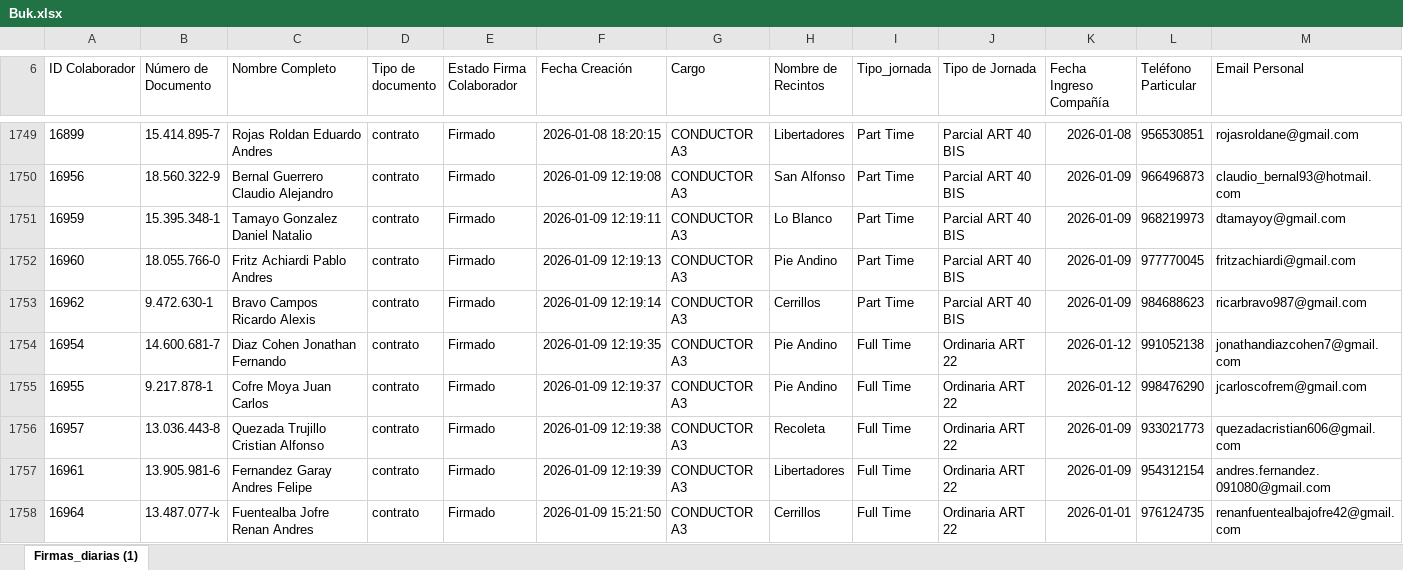
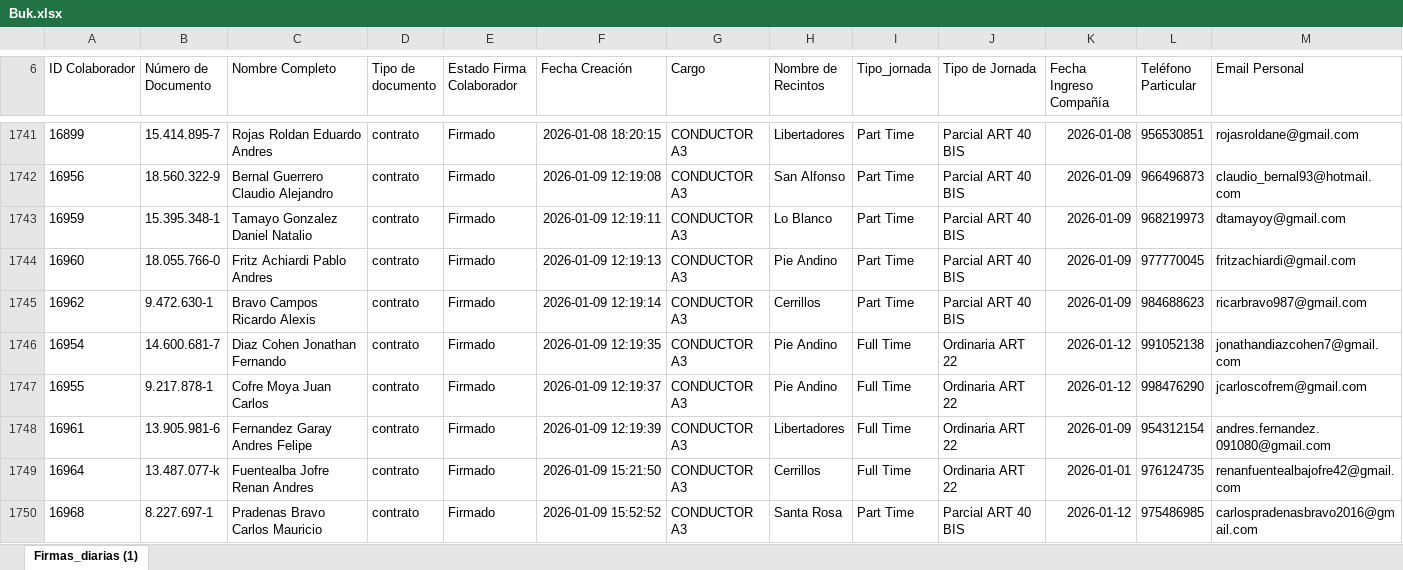
Before and after one commit to JIGNACIOVV/reporte-dotacion, an Excel workbook: Buk.xlsx, sheet Firmas_diarias (1), drawn as a sheet; only a part is shown, gaps mark what is left out; the shorter side is filled out with more unchanged rows; values as stored, in another font and other column widths than the file's, no borders; removed rows and columns are numbered as before the commit, all else as after; rows hold the shown columns only; the diff covers the shown part only; the diff names each change by its address in the sheet, - before the commit and + after, or states it on an @@ line.

```diff
--- a/Buk.xlsx (sheet Firmas_diarias (1))
+++ b/Buk.xlsx (sheet Firmas_diarias (1))
-row 1756: 16957 | 13.036.443-8 | Quezada Trujillo Cristian Alfonso | contrato | Firmado | 2026-01-09 12:19:38 | CONDUCTOR A3 | Recoleta | Full Time | Ordinaria ART 22 | 2026-01-09 | 933021773 | quezadacristian606@gmail.com
```
Also changed, not shown: 22 added rows, 15 removed rows and 61 edited cells elsewhere in this sheet.
